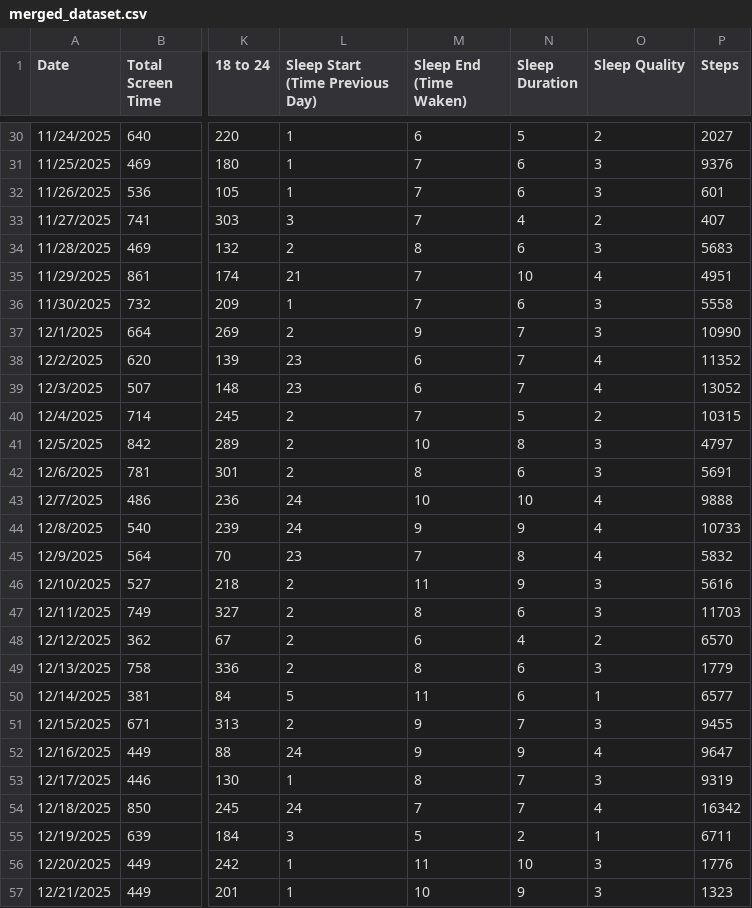
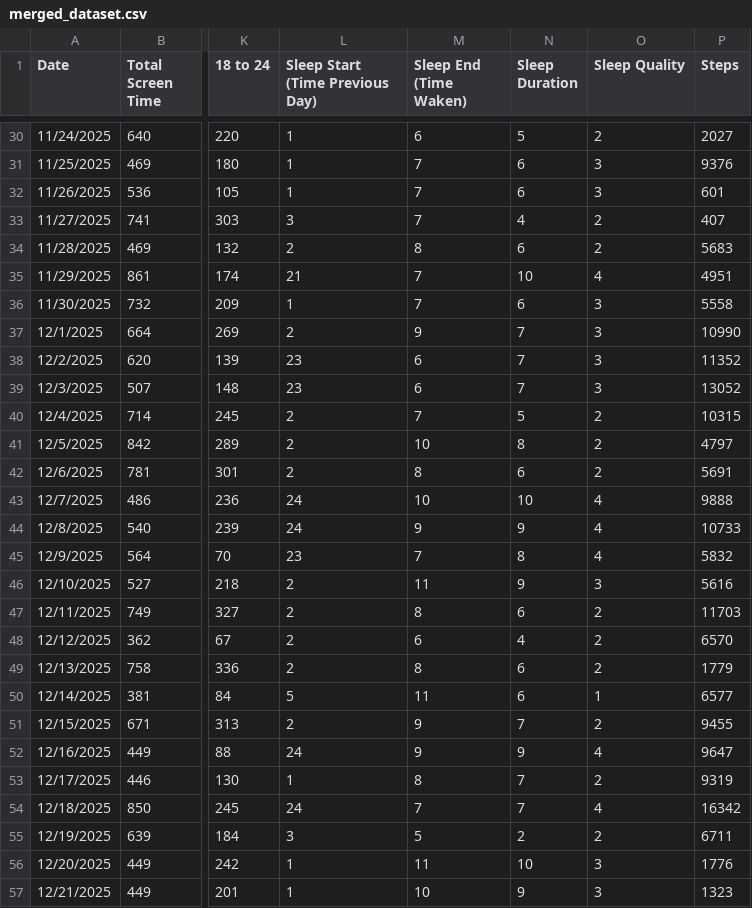
Before and after one commit to machiwao/CCDATSCL_PROJECT, a CSV file: merged_dataset.csv, drawn as a sheet; only a part is shown, gaps mark what is left out; the diff covers the shown part only; the diff names each change by its address in the sheet, - before the commit and + after, or states it on an @@ line.

Commit message:
Aligned Values

```diff
--- a/merged_dataset.csv
+++ b/merged_dataset.csv
-O34 (Sleep Quality): 3
+O34 (Sleep Quality): 2
-O38:O39 (Sleep Quality): 4
+O38:O39 (Sleep Quality): 3
-O41:O42 (Sleep Quality): 3
+O41:O42 (Sleep Quality): 2
-O47 (Sleep Quality): 3
+O47 (Sleep Quality): 2
-O49 (Sleep Quality): 3
+O49 (Sleep Quality): 2
-O51 (Sleep Quality): 3
+O51 (Sleep Quality): 2
-O53 (Sleep Quality): 3
+O53 (Sleep Quality): 2
-O55 (Sleep Quality): 1
+O55 (Sleep Quality): 2
```
Also changed, not shown: 22 edited cells elsewhere in this file, processed_dataset.csv.
